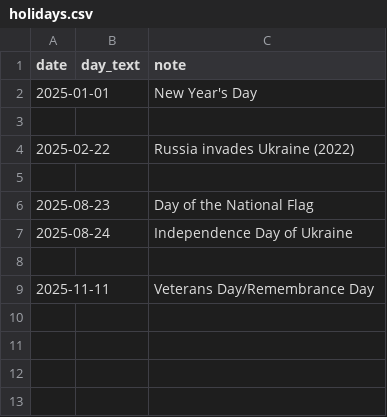
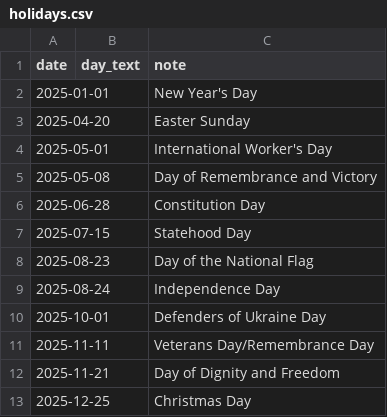
Before and after one commit to PaulSchulz/the-enforcer-stream, a CSV file: projects/calendar/data/holidays.csv, drawn as a sheet.

Commit message:
calendar: Update, minor fixes

```diff
--- a/projects/calendar/data/holidays.csv
+++ b/projects/calendar/data/holidays.csv
@@ -2,8 +2,12 @@ date;day_text;note
 2025-01-01;;New Year's Day
-
-2025-02-22;;Russia invades Ukraine (2022)
-
+2025-04-20;;Easter Sunday
+2025-05-01;;International Worker's Day
+2025-05-08;;Day of Remembrance and Victory
+2025-06-28;;Constitution Day
+2025-07-15;;Statehood Day
 2025-08-23;;Day of the National Flag
-2025-08-24;;Independence Day of Ukraine
-
+2025-08-24;;Independence Day
+2025-10-01;;Defenders of Ukraine Day
 2025-11-11;;Veterans Day/Remembrance Day
+2025-11-21;;Day of Dignity and Freedom
+2025-12-25;;Christmas Day
```
Also changed, not shown: 9 other files.
